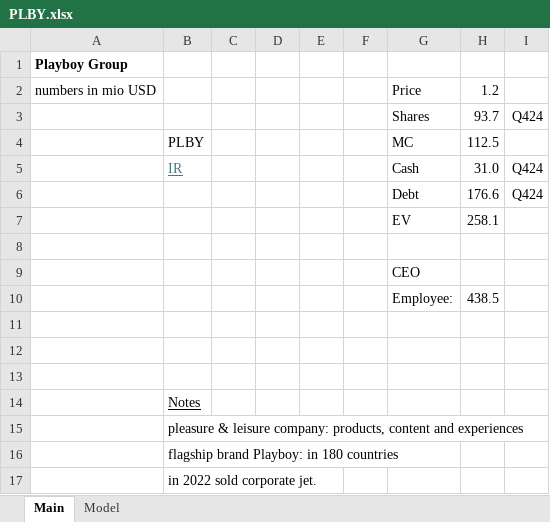
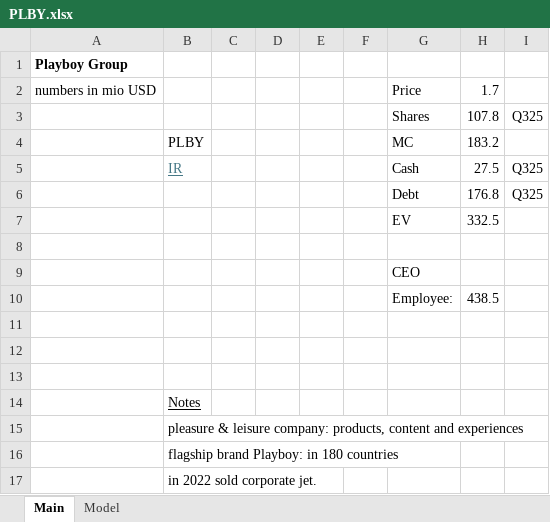
Before and after one commit to oscarsettje/Models, an Excel workbook: PLBY.xlsx, sheet Main, drawn as a sheet; values as stored, in another font and other column widths than the file's, no borders; removed rows and columns are numbered as before the commit, all else as after; the diff names each change by its address in the sheet, - before the commit and + after, or states it on an @@ line.

```diff
--- a/PLBY.xlsx (sheet Main)
+++ b/PLBY.xlsx (sheet Main)
-H2: 1.2
+H2: 1.7
-row 3:  |  |  |  |  |  | Shares | 93.7 | Q424
+row 3:  |  |  |  |  |  | Shares | 107.8 | Q325
-H4: 112.5
+H4: 183.2
-H5: 31.0
+H5: 27.5
-I5: Q424
+I5: Q325
-row 6:  |  |  |  |  |  | Debt | 176.6 | Q424
-row 7:  |  |  |  |  |  | EV | 258.1
+row 6:  |  |  |  |  |  | Debt | 176.8 | Q325
+row 7:  |  |  |  |  |  | EV | 332.5
```
Also changed, not shown: sheet Model, formulas that keep their value, ANF.xlsx, BOSS.DE.xlsx, 3 other files.
